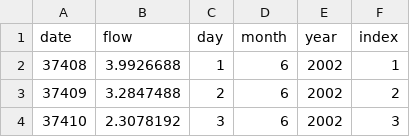
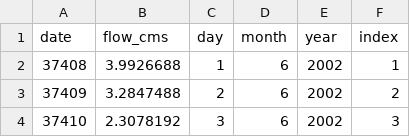
Before and after one commit to anh-bui/Hydrology, a CSV file: Cocheco_BFS.csv, drawn as a sheet; only a part is shown.

Commit message:
Add files via upload

```diff
--- a/Cocheco_BFS.csv
+++ b/Cocheco_BFS.csv
@@ -1,2 +1,2 @@
-date,flow ,day,month,year,index
+date,flow_cms,day,month,year,index
 37408,3.9926688,1,6,2002,1
```
